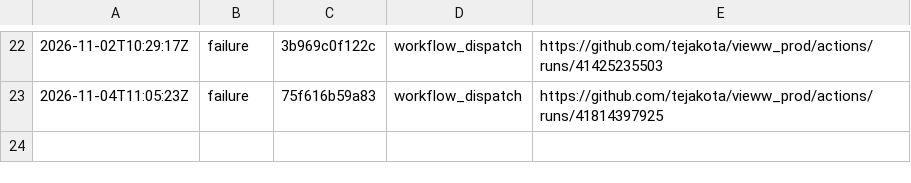
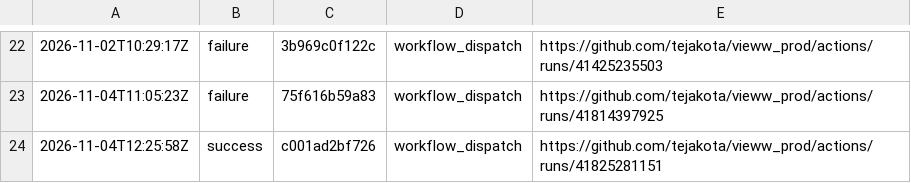
Before and after one commit to tejakota/vieww_prod, a TSV file: framework-checks/main/history.tsv, drawn as a sheet; only a part is shown, gaps mark what is left out; the diff names each change by its address in the sheet, - before the commit and + after, or states it on an @@ line.

Commit message:
Framework checks (main @ c001ad2bf726): success

```diff
--- a/framework-checks/main/history.tsv
+++ b/framework-checks/main/history.tsv
+row 24: 2026-11-04T12:25:58Z | success | c001ad2bf726 | workflow_dispatch | https://github.com/tejakota/vieww_prod/actions/runs/41825281151
```
Also changed, not shown: 18 other files.
